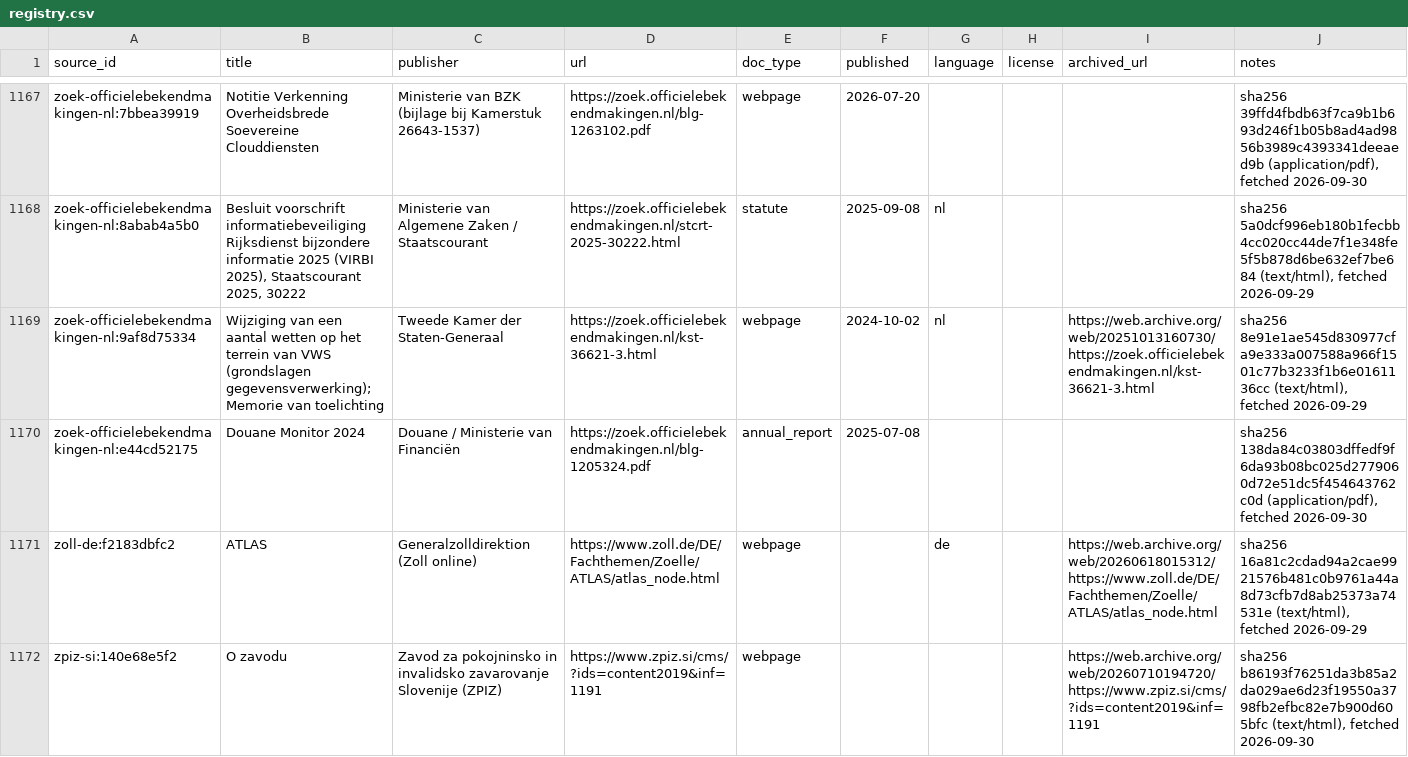
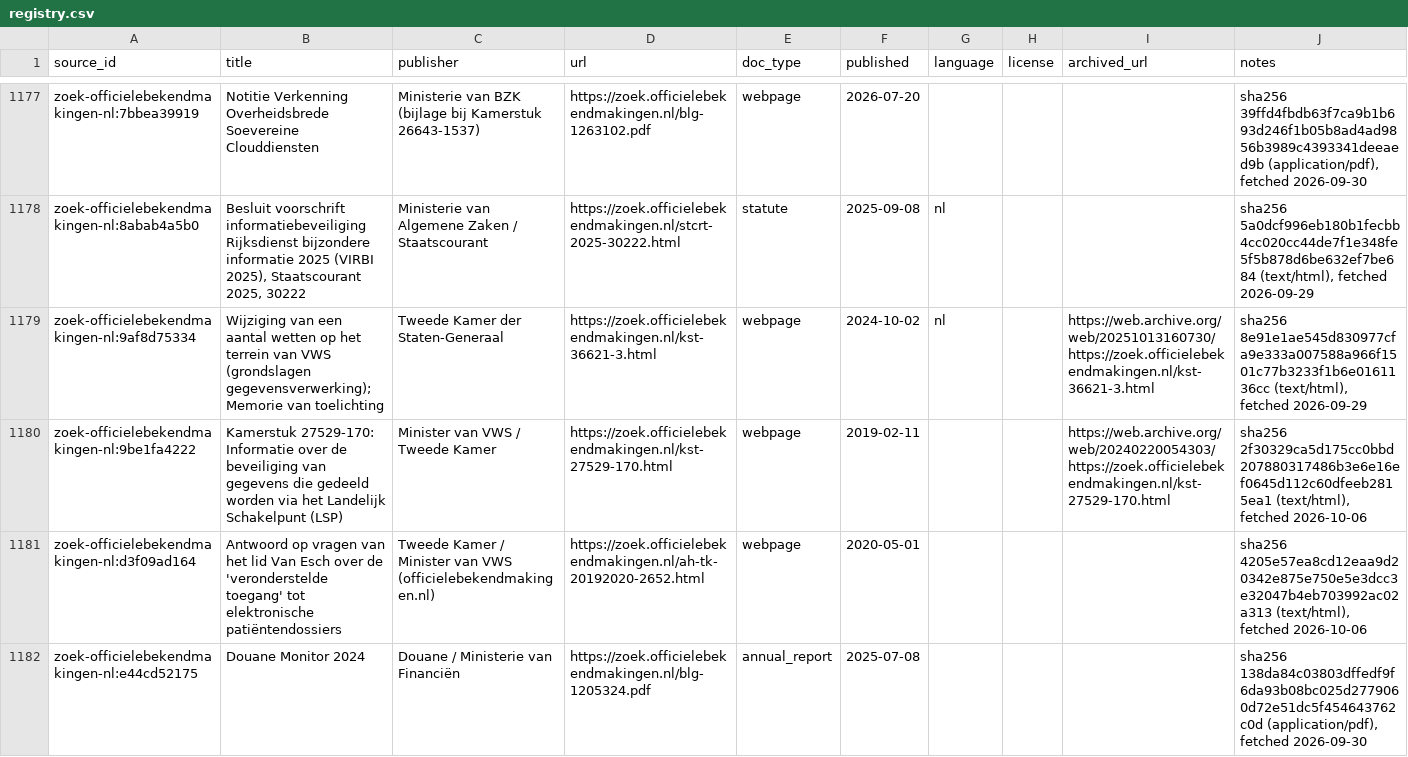
Before and after one commit to EU27-data-sovereignty/eu27-data-sovereignty, a CSV file: model/sources/registry.csv, drawn as a sheet; only a part is shown, gaps mark what is left out; the shorter side is filled out with more unchanged rows; the diff covers the shown part only; the diff names each change by its address in the sheet, - before the commit and + after, or states it on an @@ line.

```diff
--- a/model/sources/registry.csv
+++ b/model/sources/registry.csv
+row 1180: zoek-officielebekendmakingen-nl:9be1fa4222 | Kamerstuk 27529-170: Informatie over de beveiliging van gegevens die gedeeld worden via het Landelijk Schakelpunt (LSP) | Minister van VWS / Tweede Kamer | https://zoek.officielebekendmakingen.nl/kst-27529-170.html | webpage | 2019-02-11 |  |  | https://web.archive.org/web/20240220054303/https://zoek.officielebekendmakingen.nl/kst-27529-170.html | sha256 2f30329ca5d175cc0bbd207880317486b3e6e16ef0645d112c60dfeeb2815ea1 (text/html), fetched 2026-10-06
+row 1181: zoek-officielebekendmakingen-nl:d3f09ad164 | Antwoord op vragen van het lid Van Esch over de 'veronderstelde toegang' tot elektronische patiëntendossiers | Tweede Kamer / Minister van VWS (officielebekendmakingen.nl) | https://zoek.officielebekendmakingen.nl/ah-tk-20192020-2652.html | webpage | 2020-05-01 |  |  |  | sha256 4205e57ea8cd12eaa9d20342e875e750e5e3dcc3e32047b4eb703992ac02a313 (text/html), fetched 2026-10-06
```
Also changed, not shown: 11 added rows elsewhere in this file, model/fetch_manifest.csv, model/national_data.csv, 55 other files.
